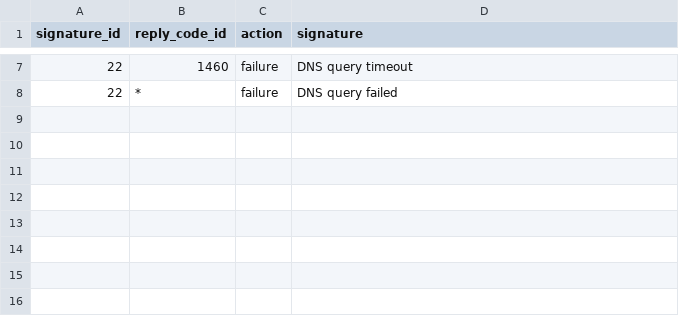
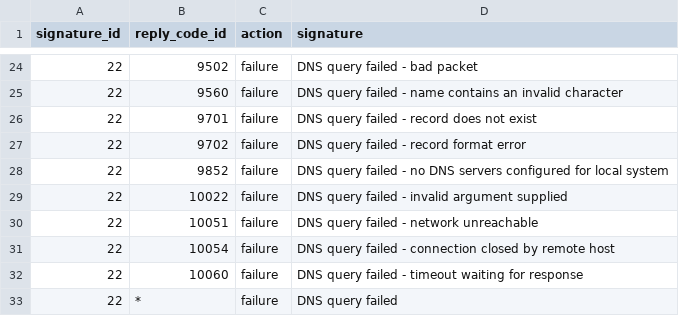
Before and after one commit to maketsi/TA-TC-Sysmon, a CSV file: lookups/sysmon_dns_query_reply_codes.csv, drawn as a sheet; only a part is shown, gaps mark what is left out; the diff covers the shown part only.

Commit message:
Added more DNS response code signatures. DNS response and NetworkConnect direction lookups are now done only for their sourcetypes.

```diff
--- a/lookups/sysmon_dns_query_reply_codes.csv
+++ b/lookups/sysmon_dns_query_reply_codes.csv
@@ -7,2 +24,10 @@ signature_id,reply_code_id,action,signature
-22,1460,failure,DNS query timeout
+22,9502,failure,DNS query failed - bad packet
+22,9560,failure,DNS query failed - name contains an invalid character
+22,9701,failure,DNS query failed - record does not exist
+22,9702,failure,DNS query failed - record format error
+22,9852,failure,DNS query failed - no DNS servers configured for local system
+22,10022,failure,DNS query failed - invalid argument supplied
+22,10051,failure,DNS query failed - network unreachable
+22,10054,failure,DNS query failed - connection closed by remote host
+22,10060,failure,DNS query failed - timeout waiting for response
 22,*,failure,DNS query failed
```
Also changed, not shown: 17 added rows elsewhere in this file, 1 other file.
